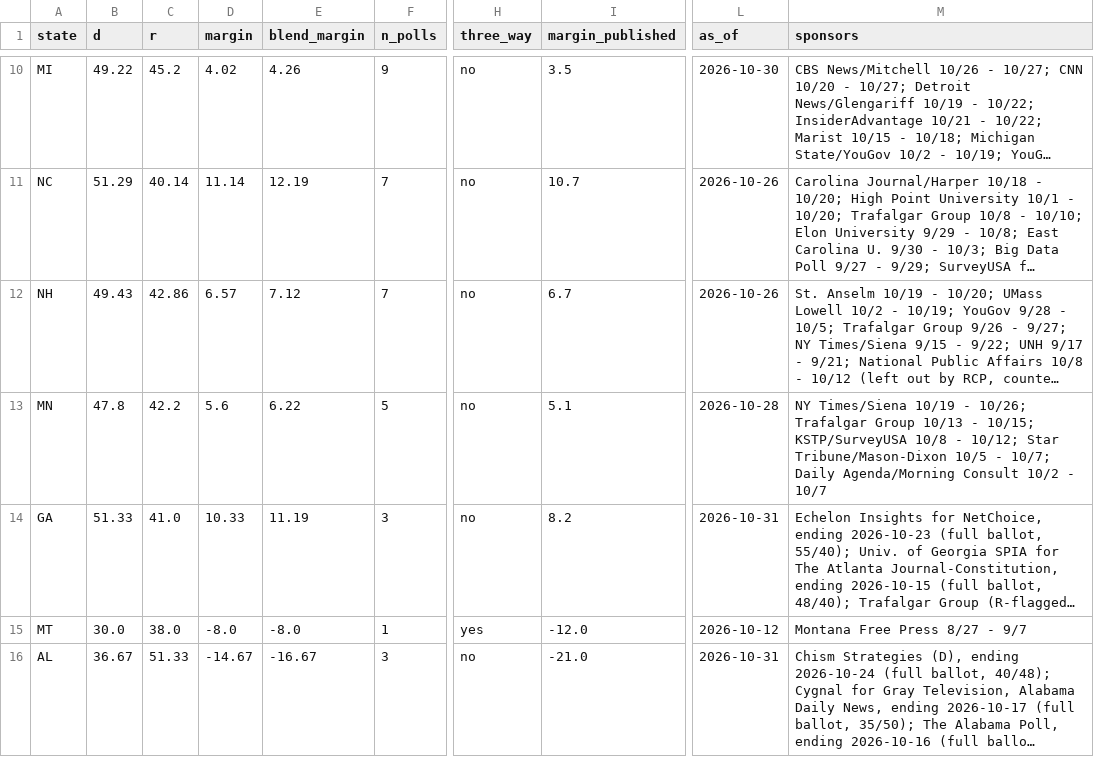
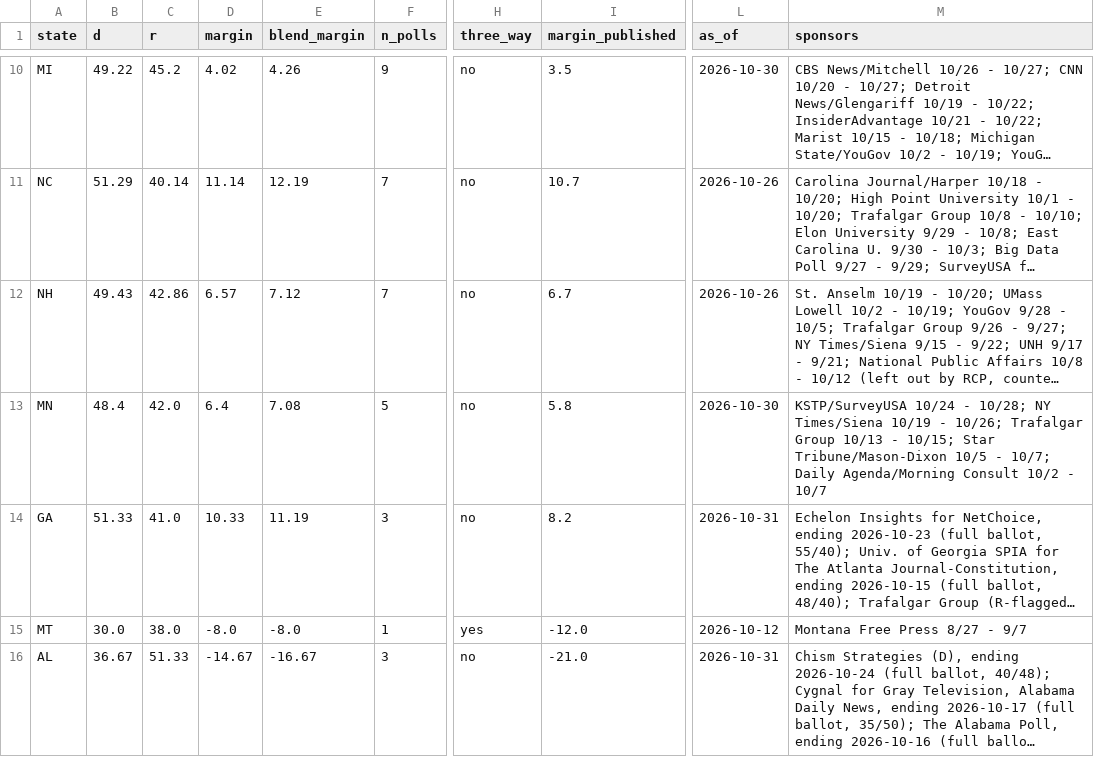
Before and after one commit to tcbDNA/house-2026, a CSV file: backend/data/senate_poll_averages.csv, drawn as a sheet; only a part is shown, gaps mark what is left out; long unchanged cells end in …; the diff names each change by its address in the sheet, - before the commit and + after, or states it on an @@ line.

```diff
--- a/backend/data/senate_poll_averages.csv
+++ b/backend/data/senate_poll_averages.csv
-B13 (d): 47.8
+B13 (d): 48.4
-C13 (r): 42.2
+C13 (r): 42.0
-D13 (margin): 5.6
+D13 (margin): 6.4
-E13 (blend_margin): 6.22
+E13 (blend_margin): 7.08
-I13 (margin_published): 5.1
+I13 (margin_published): 5.8
-L13 (as_of): 2026-10-28
+L13 (as_of): 2026-10-30
-M13 (sponsors): NY Times/Siena 10/19 - 10/26; Trafalgar Group 10/13 - 10/15; KSTP/SurveyUSA 10/8 - 10/12; Star Tribune/Mason-Dixon…
+M13 (sponsors): KSTP/SurveyUSA 10/24 - 10/28; NY Times/Siena 10/19 - 10/26; Trafalgar Group 10/13 - 10/15; Star Tribune/Mason-Dixon…
```
Also changed, not shown: backend/analysis/comparison.csv, 14 other files.
